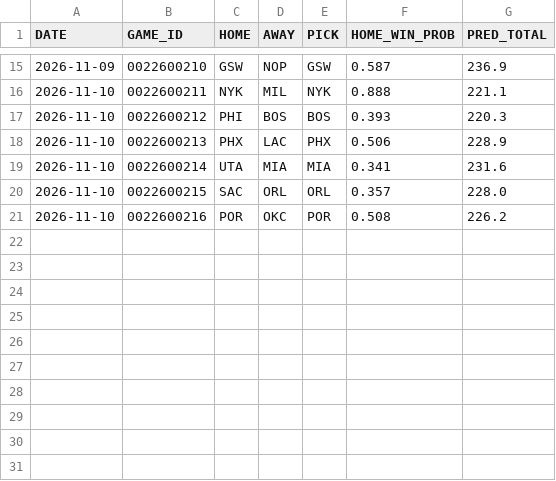
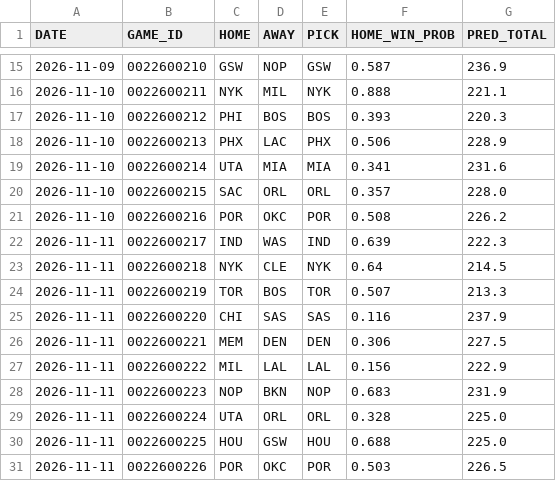
Before and after one commit to Maurizo77/sport-predictor, a CSV file: predictions_log.csv, drawn as a sheet; only a part is shown, gaps mark what is left out.

Commit message:
Add files via upload

```diff
--- a/predictions_log.csv
+++ b/predictions_log.csv
@@ -21 +21,11 @@ DATE,GAME_ID,HOME,AWAY,PICK,HOME_WIN_PROB,PRED_TOTAL
 2026-11-10,0022600216,POR,OKC,POR,0.508,226.2
+2026-11-11,0022600217,IND,WAS,IND,0.639,222.3
+2026-11-11,0022600218,NYK,CLE,NYK,0.64,214.5
+2026-11-11,0022600219,TOR,BOS,TOR,0.507,213.3
+2026-11-11,0022600220,CHI,SAS,SAS,0.116,237.9
+2026-11-11,0022600221,MEM,DEN,DEN,0.306,227.5
+2026-11-11,0022600222,MIL,LAL,LAL,0.156,222.9
+2026-11-11,0022600223,NOP,BKN,NOP,0.683,231.9
+2026-11-11,0022600224,UTA,ORL,ORL,0.328,225.0
+2026-11-11,0022600225,HOU,GSW,HOU,0.688,225.0
+2026-11-11,0022600226,POR,OKC,POR,0.503,226.5
```
